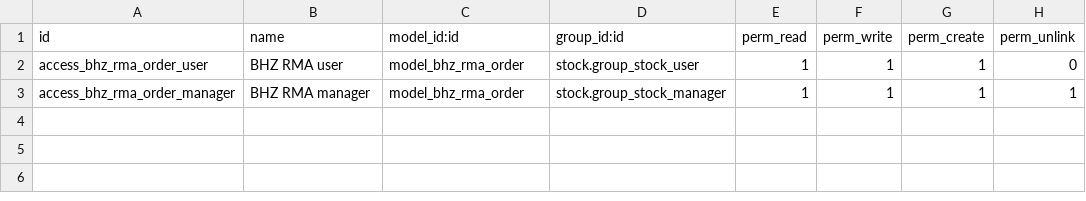
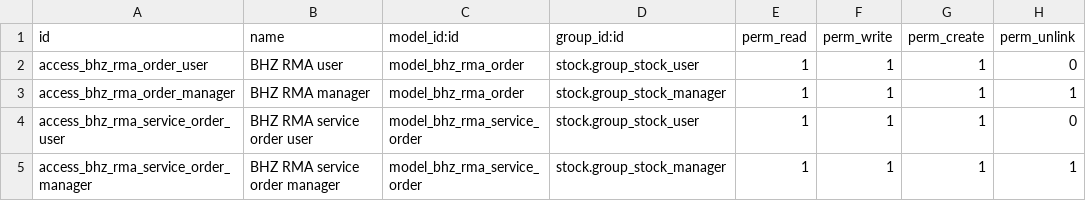
Before and after one commit to Michelc16/bhz-sistemas, a CSV file: addons/bhz_rma/security/ir.model.access.csv, drawn as a sheet; the diff names each change by its address in the sheet, - before the commit and + after, or states it on an @@ line.

```diff
--- a/addons/bhz_rma/security/ir.model.access.csv
+++ b/addons/bhz_rma/security/ir.model.access.csv
+row 4: access_bhz_rma_service_order_user | BHZ RMA service order user | model_bhz_rma_service_order | stock.group_stock_user | 1 | 1 | 1 | 0
+row 5: access_bhz_rma_service_order_manager | BHZ RMA service order manager | model_bhz_rma_service_order | stock.group_stock_manager | 1 | 1 | 1 | 1
```
Also changed, not shown: 10 other files.
